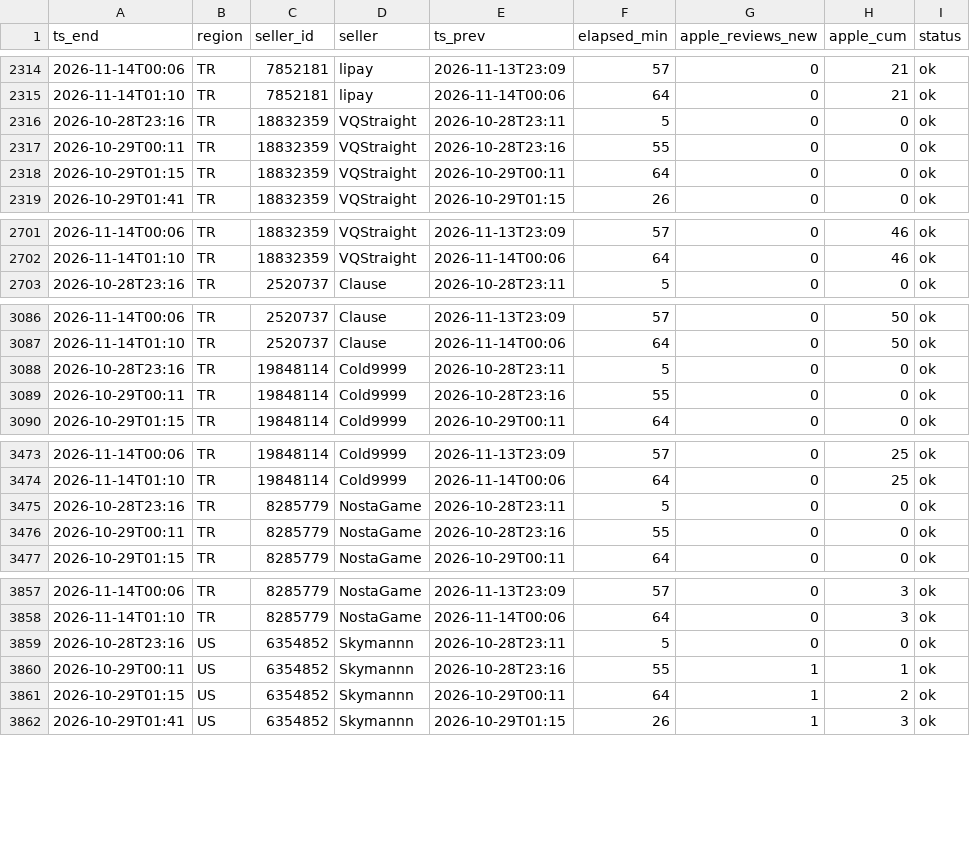
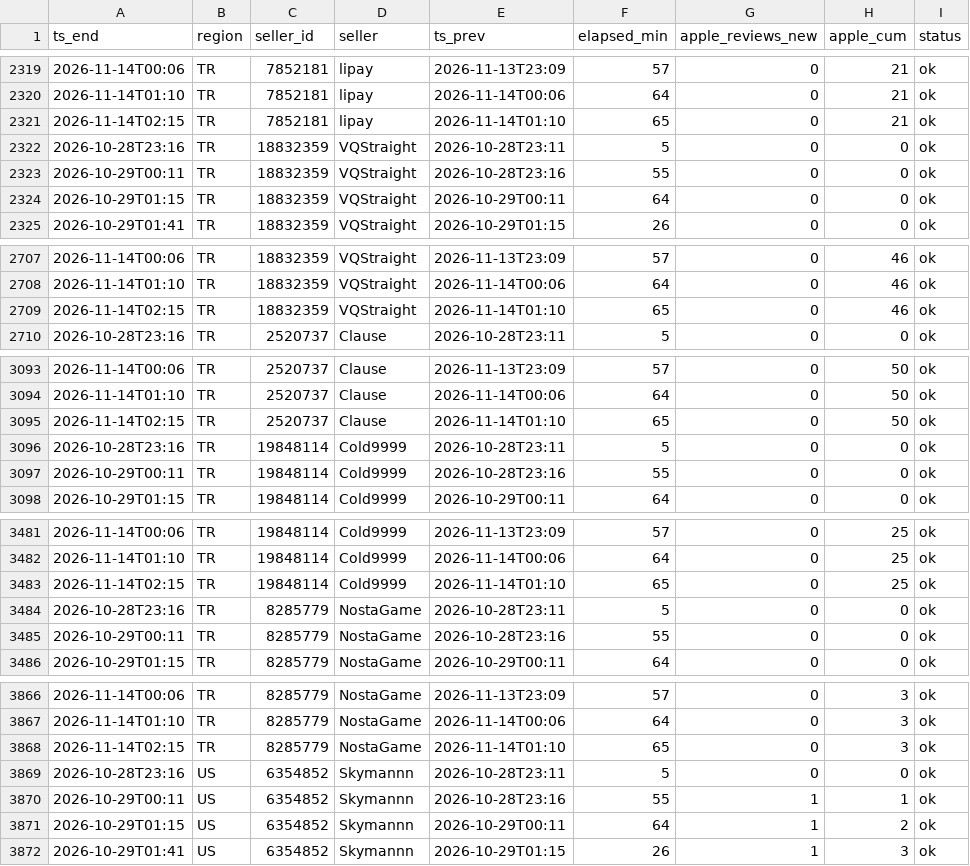
Before and after one commit to kllca7913/plati-monitor, a CSV file: docs/funpay_hourly.csv, drawn as a sheet; only a part is shown, gaps mark what is left out; the diff covers the shown part only.

```diff
--- a/docs/funpay_hourly.csv
+++ b/docs/funpay_hourly.csv
@@ -2315,2 +2320,3 @@ ts_end,region,seller_id,seller,ts_prev,elapsed_min,apple_reviews_new,apple_cum,s
 2026-11-14T01:10,TR,7852181,lipay,2026-11-14T00:06,64,0,21,ok
+2026-11-14T02:15,TR,7852181,lipay,2026-11-14T01:10,65,0,21,ok
 2026-10-28T23:16,TR,18832359,VQStraight,2026-10-28T23:11,5,0,0,ok
@@ -2702,2 +2708,3 @@ ts_end,region,seller_id,seller,ts_prev,elapsed_min,apple_reviews_new,apple_cum,s
 2026-11-14T01:10,TR,18832359,VQStraight,2026-11-14T00:06,64,0,46,ok
+2026-11-14T02:15,TR,18832359,VQStraight,2026-11-14T01:10,65,0,46,ok
 2026-10-28T23:16,TR,2520737,Clause,2026-10-28T23:11,5,0,0,ok
@@ -3087,2 +3094,3 @@ ts_end,region,seller_id,seller,ts_prev,elapsed_min,apple_reviews_new,apple_cum,s
 2026-11-14T01:10,TR,2520737,Clause,2026-11-14T00:06,64,0,50,ok
+2026-11-14T02:15,TR,2520737,Clause,2026-11-14T01:10,65,0,50,ok
 2026-10-28T23:16,TR,19848114,Cold9999,2026-10-28T23:11,5,0,0,ok
@@ -3474,2 +3482,3 @@ ts_end,region,seller_id,seller,ts_prev,elapsed_min,apple_reviews_new,apple_cum,s
 2026-11-14T01:10,TR,19848114,Cold9999,2026-11-14T00:06,64,0,25,ok
+2026-11-14T02:15,TR,19848114,Cold9999,2026-11-14T01:10,65,0,25,ok
 2026-10-28T23:16,TR,8285779,NostaGame,2026-10-28T23:11,5,0,0,ok
@@ -3858,2 +3867,3 @@ ts_end,region,seller_id,seller,ts_prev,elapsed_min,apple_reviews_new,apple_cum,s
 2026-11-14T01:10,TR,8285779,NostaGame,2026-11-14T00:06,64,0,3,ok
+2026-11-14T02:15,TR,8285779,NostaGame,2026-11-14T01:10,65,0,3,ok
 2026-10-28T23:16,US,6354852,Skymannn,2026-10-28T23:11,5,0,0,ok
```
Also changed, not shown: 15 added rows elsewhere in this file, docs/funpay_hour_of_day.csv, funpay/funpay_hourly_history.csv, 2 other files.
